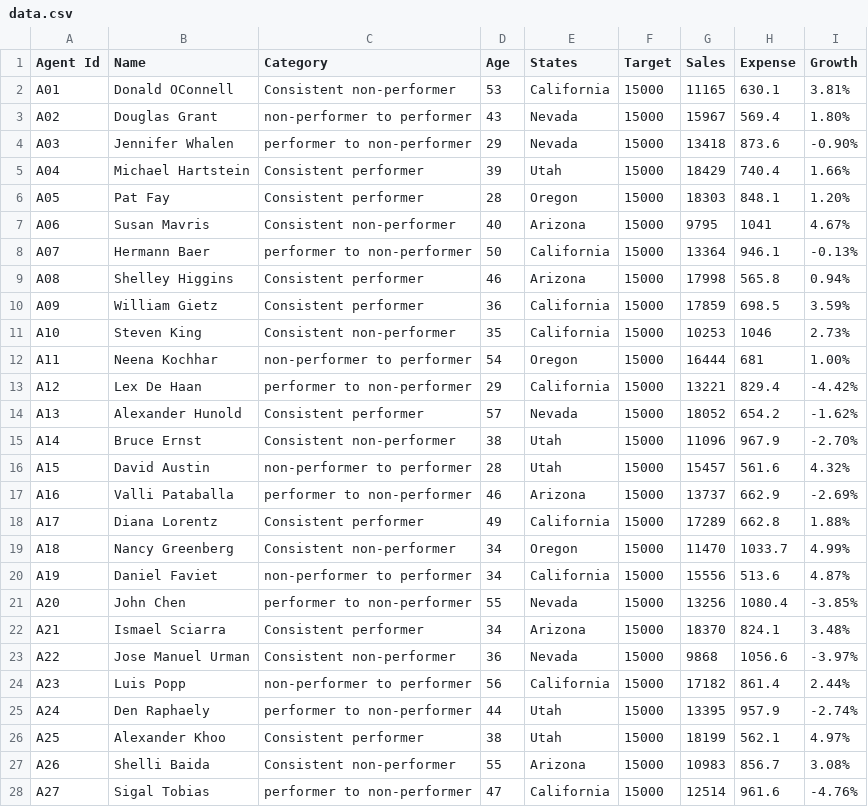
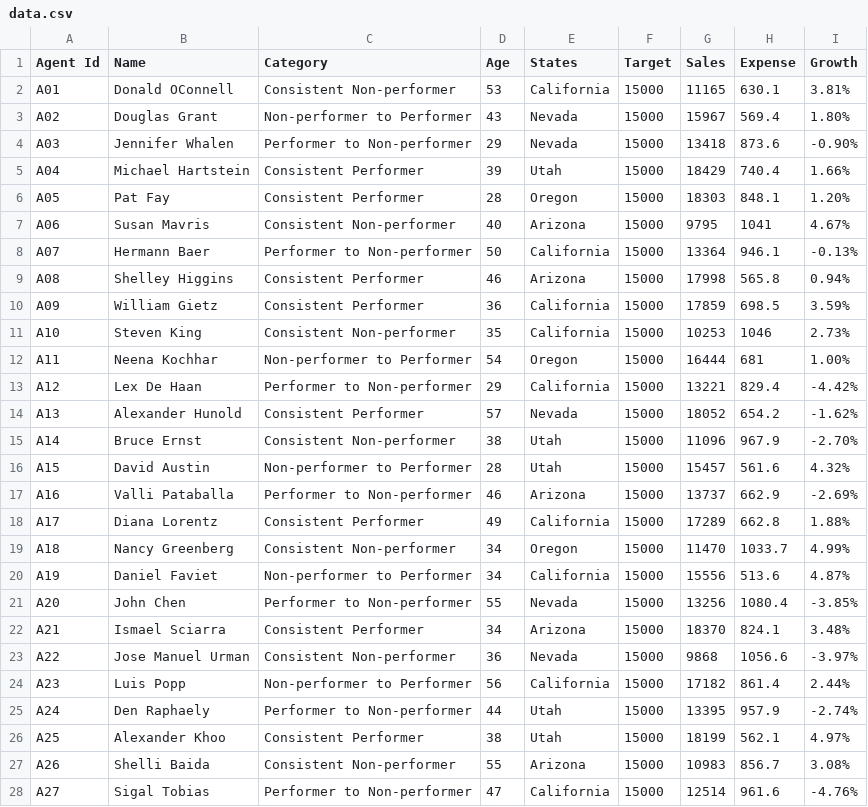
Before and after one commit to gauravgangurde/convo_bi_and_gen_ai, a CSV file: data.csv, drawn as a sheet; only a part is shown; the diff covers the shown part only.

Commit message:
Update data.csv

```diff
--- a/data.csv
+++ b/data.csv
@@ -1,28 +1,28 @@
 Agent Id,Name,Category,Age,States,Target,Sales,Expense,Growth
-A01,Donald OConnell,Consistent non-performer,53,California,15000,11165,630.1,3.81%
-A02,Douglas Grant,non-performer to performer,43,Nevada,15000,15967,569.4,1.80%
-A03,Jennifer Whalen,performer to non-performer,29,Nevada,15000,13418,873.6,-0.90%
-A04,Michael Hartstein,Consistent performer,39,Utah,15000,18429,740.4,1.66%
-A05,Pat Fay,Consistent performer,28,Oregon,15000,18303,848.1,1.20%
-A06,Susan Mavris,Consistent non-performer,40,Arizona,15000,9795,1041,4.67%
-A07,Hermann Baer,performer to non-performer,50,California,15000,13364,946.1,-0.13%
-A08,Shelley Higgins,Consistent performer,46,Arizona,15000,17998,565.8,0.94%
-A09,William Gietz,Consistent performer,36,California,15000,17859,698.5,3.59%
-A10,Steven King,Consistent non-performer,35,California,15000,10253,1046,2.73%
-A11,Neena Kochhar,non-performer to performer,54,Oregon,15000,16444,681,1.00%
-A12,Lex De Haan,performer to non-performer,29,California,15000,13221,829.4,-4.42%
-A13,Alexander Hunold,Consistent performer,57,Nevada,15000,18052,654.2,-1.62%
-A14,Bruce Ernst,Consistent non-performer,38,Utah,15000,11096,967.9,-2.70%
-A15,David Austin,non-performer to performer,28,Utah,15000,15457,561.6,4.32%
-A16,Valli Pataballa,performer to non-performer,46,Arizona,15000,13737,662.9,-2.69%
-A17,Diana Lorentz,Consistent performer,49,California,15000,17289,662.8,1.88%
-A18,Nancy Greenberg,Consistent non-performer,34,Oregon,15000,11470,1033.7,4.99%
-A19,Daniel Faviet,non-performer to performer,34,California,15000,15556,513.6,4.87%
-A20,John Chen,performer to non-performer,55,Nevada,15000,13256,1080.4,-3.85%
-A21,Ismael Sciarra,Consistent performer,34,Arizona,15000,18370,824.1,3.48%
-A22,Jose Manuel Urman,Consistent non-performer,36,Nevada,15000,9868,1056.6,-3.97%
-A23,Luis Popp,non-performer to performer,56,California,15000,17182,861.4,2.44%
-A24,Den Raphaely,performer to non-performer,44,Utah,15000,13395,957.9,-2.74%
-A25,Alexander Khoo,Consistent performer,38,Utah,15000,18199,562.1,4.97%
-A26,Shelli Baida,Consistent non-performer,55,Arizona,15000,10983,856.7,3.08%
-A27,Sigal Tobias,performer to non-performer,47,California,15000,12514,961.6,-4.76%
+A01,Donald OConnell,Consistent Non-performer,53,California,15000,11165,630.1,3.81%
+A02,Douglas Grant,Non-performer to Performer,43,Nevada,15000,15967,569.4,1.80%
+A03,Jennifer Whalen,Performer to Non-performer,29,Nevada,15000,13418,873.6,-0.90%
+A04,Michael Hartstein,Consistent Performer,39,Utah,15000,18429,740.4,1.66%
+A05,Pat Fay,Consistent Performer,28,Oregon,15000,18303,848.1,1.20%
+A06,Susan Mavris,Consistent Non-performer,40,Arizona,15000,9795,1041,4.67%
+A07,Hermann Baer,Performer to Non-performer,50,California,15000,13364,946.1,-0.13%
+A08,Shelley Higgins,Consistent Performer,46,Arizona,15000,17998,565.8,0.94%
+A09,William Gietz,Consistent Performer,36,California,15000,17859,698.5,3.59%
+A10,Steven King,Consistent Non-performer,35,California,15000,10253,1046,2.73%
+A11,Neena Kochhar,Non-performer to Performer,54,Oregon,15000,16444,681,1.00%
+A12,Lex De Haan,Performer to Non-performer,29,California,15000,13221,829.4,-4.42%
+A13,Alexander Hunold,Consistent Performer,57,Nevada,15000,18052,654.2,-1.62%
+A14,Bruce Ernst,Consistent Non-performer,38,Utah,15000,11096,967.9,-2.70%
+A15,David Austin,Non-performer to Performer,28,Utah,15000,15457,561.6,4.32%
+A16,Valli Pataballa,Performer to Non-performer,46,Arizona,15000,13737,662.9,-2.69%
+A17,Diana Lorentz,Consistent Performer,49,California,15000,17289,662.8,1.88%
+A18,Nancy Greenberg,Consistent Non-performer,34,Oregon,15000,11470,1033.7,4.99%
+A19,Daniel Faviet,Non-performer to Performer,34,California,15000,15556,513.6,4.87%
+A20,John Chen,Performer to Non-performer,55,Nevada,15000,13256,1080.4,-3.85%
+A21,Ismael Sciarra,Consistent Performer,34,Arizona,15000,18370,824.1,3.48%
+A22,Jose Manuel Urman,Consistent Non-performer,36,Nevada,15000,9868,1056.6,-3.97%
+A23,Luis Popp,Non-performer to Performer,56,California,15000,17182,861.4,2.44%
+A24,Den Raphaely,Performer to Non-performer,44,Utah,15000,13395,957.9,-2.74%
+A25,Alexander Khoo,Consistent Performer,38,Utah,15000,18199,562.1,4.97%
+A26,Shelli Baida,Consistent Non-performer,55,Arizona,15000,10983,856.7,3.08%
+A27,Sigal Tobias,Performer to Non-performer,47,California,15000,12514,961.6,-4.76%
```
Also changed, not shown: 23 edited cells elsewhere in this file.
